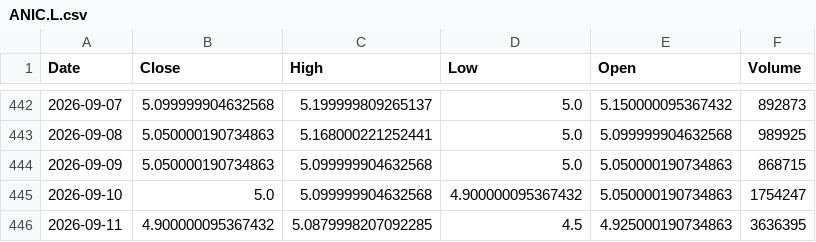
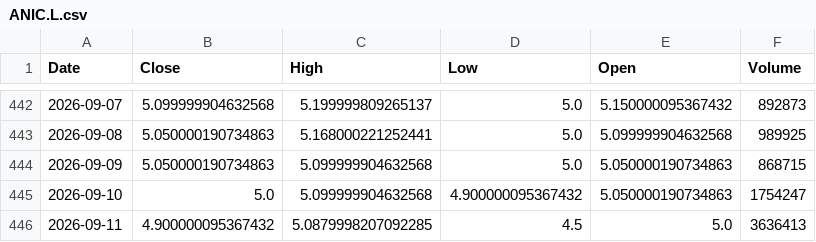
Before and after one commit to Stell0/financealerts, a CSV file: data/ANIC.L.csv, drawn as a sheet; only a part is shown, gaps mark what is left out.

```diff
--- a/data/ANIC.L.csv
+++ b/data/ANIC.L.csv
@@ -445,2 +445,2 @@ Date,Close,High,Low,Open,Volume
 2026-09-10,5.0,5.099999904632568,4.900000095367432,5.050000190734863,1754247
-2026-09-11,4.900000095367432,5.0879998207092285,4.5,4.925000190734863,3636395
+2026-09-11,4.900000095367432,5.0879998207092285,4.5,5.0,3636413
```
Also changed, not shown: data/ALB.csv, data/ANET.csv, 52 other files.
